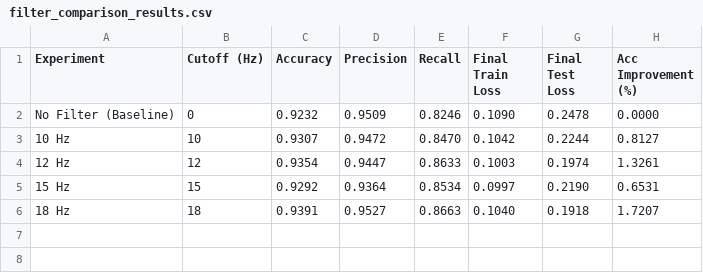
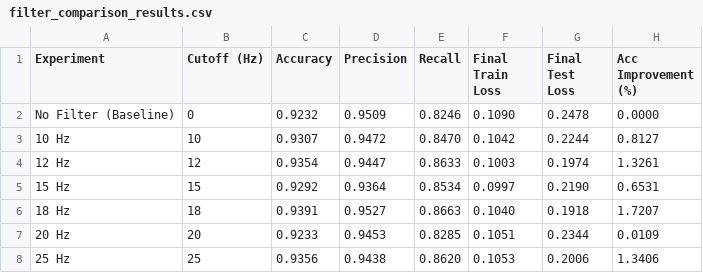
Before and after one commit to zinaassi/ankleband, a CSV file: results_analysis/filter_comparison_results.csv, drawn as a sheet.

Commit message:
ran 20 hz  and 25 hz and got results

```diff
--- a/results_analysis/filter_comparison_results.csv
+++ b/results_analysis/filter_comparison_results.csv
@@ -6 +6,3 @@ No Filter (Baseline),0,0.9232,0.9509,0.8246,0.1090,0.2478,0.0000
 18 Hz,18,0.9391,0.9527,0.8663,0.1040,0.1918,1.7207
+20 Hz,20,0.9233,0.9453,0.8285,0.1051,0.2344,0.0109
+25 Hz,25,0.9356,0.9438,0.8620,0.1053,0.2006,1.3406
```
Also changed, not shown: 15 other files.
